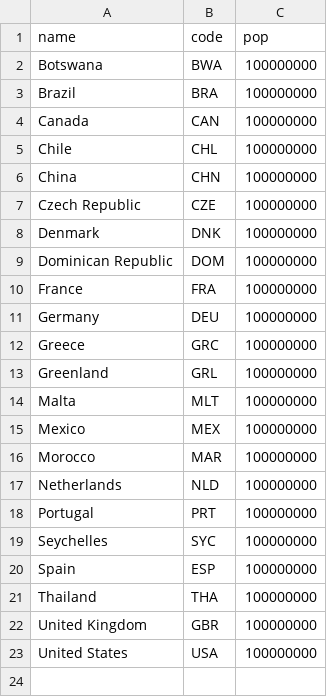
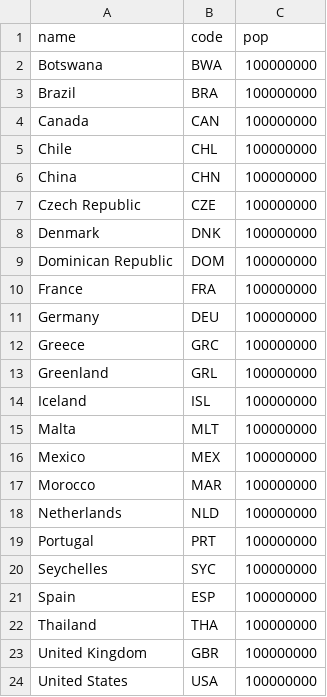
Before and after one commit to lulupet/lucas-petit, a CSV file: app/countries_data.csv, drawn as a sheet; the diff names each change by its address in the sheet, - before the commit and + after, or states it on an @@ line.

Commit message:
added Iceland and Twitter

```diff
--- a/app/countries_data.csv
+++ b/app/countries_data.csv
+row 14: Iceland | ISL | 100000000
```
Also changed, not shown: 3 other files.
